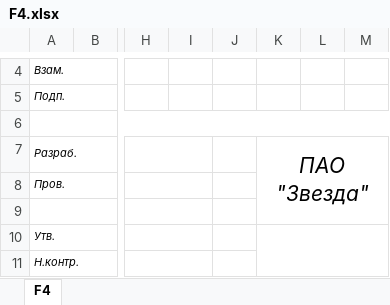
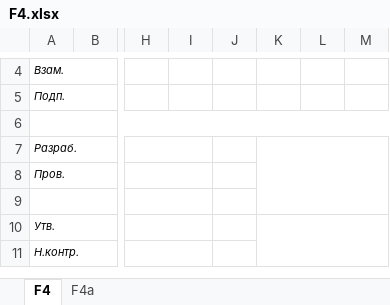
Before and after one commit to AIGregor/ESP_GOSTToolSheetAddIn, an Excel workbook: ESP_GOSTToolSheetAddIn/Resources/F4.xlsx, sheet F4, drawn as a sheet; only a part is shown, gaps mark what is left out; values as stored, in another font and other column widths than the file's, no borders; the diff names each change by its address in the sheet, - before the commit and + after, or states it on an @@ line.

```diff
--- a/ESP_GOSTToolSheetAddIn/Resources/F4.xlsx (sheet F4)
+++ b/ESP_GOSTToolSheetAddIn/Resources/F4.xlsx (sheet F4)
+sheet tab: F4a
-K7: ПАО "Звезда"
+K7: (empty)
```
Also changed, not shown: ESP_GOSTToolSheetAddIn/Resources/F4a.xlsx, 11 other files.
